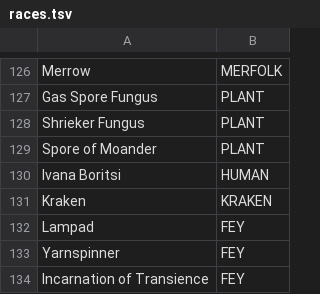
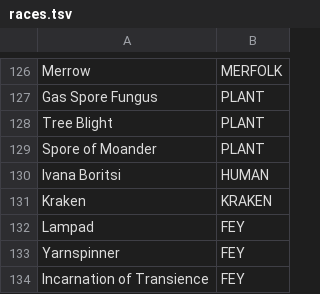
Before and after one commit to zhenyaapocalipsis/totug, a TSV file: engine/godot/tools/new_era/races.tsv, drawn as a sheet; only a part is shown, gaps mark what is left out.

```diff
--- a/engine/godot/tools/new_era/races.tsv
+++ b/engine/godot/tools/new_era/races.tsv
@@ -127,3 +127,3 @@ Merrow	MERFOLK
 Gas Spore Fungus	PLANT
-Shrieker Fungus	PLANT
+Tree Blight	PLANT
 Spore of Moander	PLANT
```
Also changed, not shown: 21 other files.
